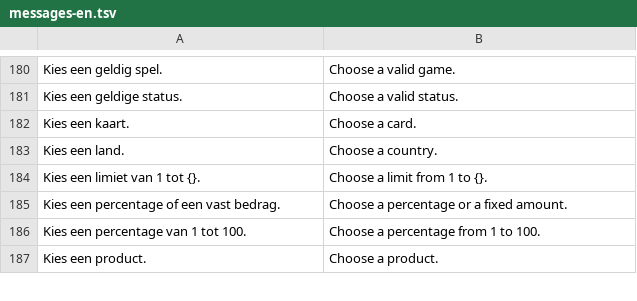
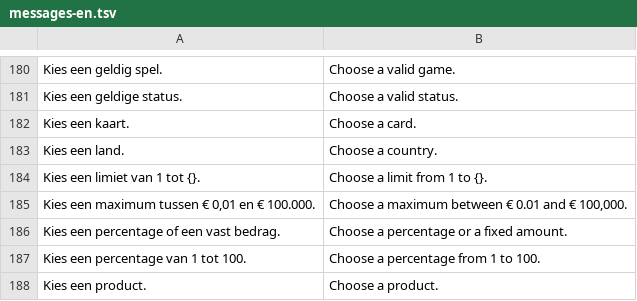
Before and after one commit to Emetain/pokemon-webshop, a TSV file: backend/src/main/resources/i18n/messages-en.tsv, drawn as a sheet; only a part is shown, gaps mark what is left out; the diff names each change by its address in the sheet, - before the commit and + after, or states it on an @@ line.

```diff
--- a/backend/src/main/resources/i18n/messages-en.tsv
+++ b/backend/src/main/resources/i18n/messages-en.tsv
+row 185: Kies een maximum tussen € 0,01 en € 100.000. | Choose a maximum between € 0.01 and € 100,000.
```
Also changed, not shown: 20 other files.
